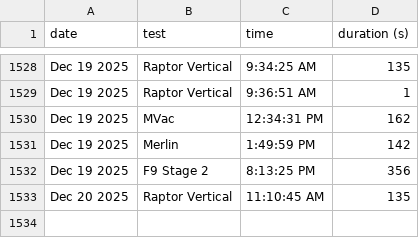
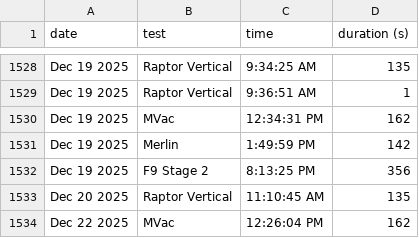
Before and after one commit to CameronField/SpaceX_Eng_Test_Log, a CSV file: test_logs.csv, drawn as a sheet; only a part is shown, gaps mark what is left out; the diff names each change by its address in the sheet, - before the commit and + after, or states it on an @@ line.

Commit message:
Update test log

```diff
--- a/test_logs.csv
+++ b/test_logs.csv
+row 1534: Dec 22 2025 | MVac | 12:26:04 PM | 162
```
